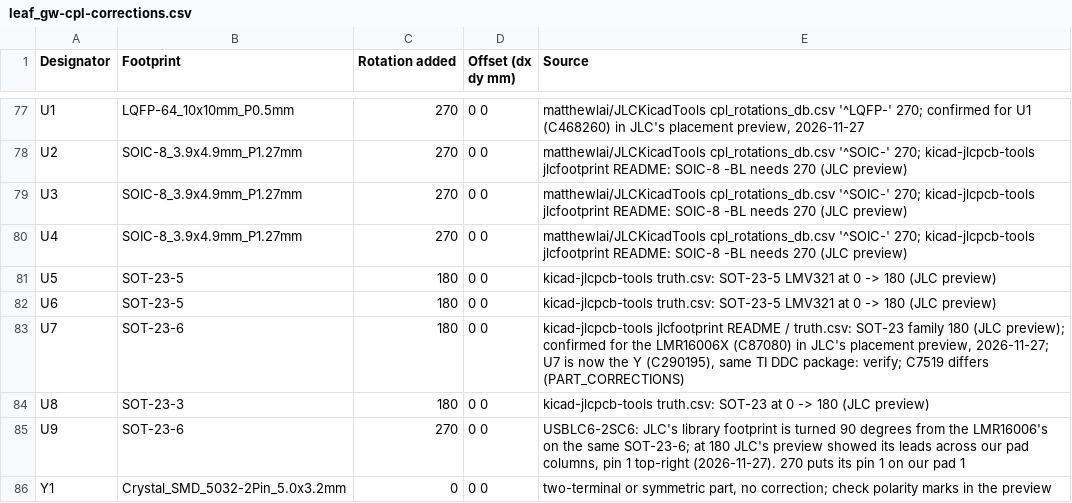
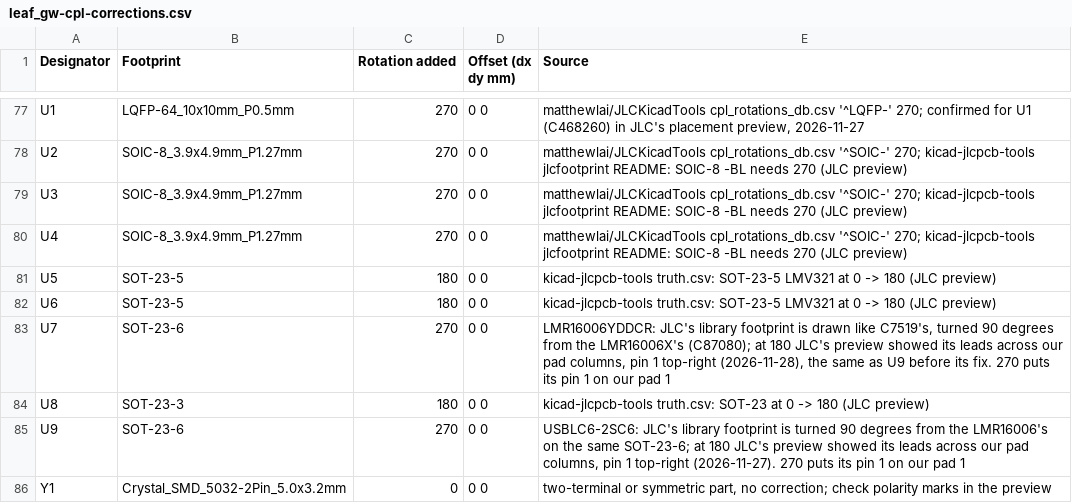
Before and after one commit to siigna/leaf-gw, a CSV file: hardware/board/out/fab/leaf_gw-cpl-corrections.csv, drawn as a sheet; only a part is shown, gaps mark what is left out.

```diff
--- a/hardware/board/out/fab/leaf_gw-cpl-corrections.csv
+++ b/hardware/board/out/fab/leaf_gw-cpl-corrections.csv
@@ -82,3 +82,3 @@ U5,SOT-23-5,180,0 0,kicad-jlcpcb-tools truth.csv: SOT-23-5 LMV321 at 0 -> 180 (J
 U6,SOT-23-5,180,0 0,kicad-jlcpcb-tools truth.csv: SOT-23-5 LMV321 at 0 -> 180 (JLC preview)
-U7,SOT-23-6,180,0 0,"kicad-jlcpcb-tools jlcfootprint README / truth.csv: SOT-23 family 180 (JLC preview); confirmed for the LMR16006X (C87080) in JLC's placement preview, 2026-11-27; U7 is now the Y (C290195), same TI DDC package: verify; C7519 differs (PART_CORRECTIONS)"
+U7,SOT-23-6,270,0 0,"LMR16006YDDCR: JLC's library footprint is drawn like C7519's, turned 90 degrees from the LMR16006X's (C87080); at 180 JLC's preview showed its leads across our pad columns, pin 1 top-right (2026-11-28), the same as U9 before its fix. 270 puts its pin 1 on our pad 1"
 U8,SOT-23-3,180,0 0,kicad-jlcpcb-tools truth.csv: SOT-23 at 0 -> 180 (JLC preview)
```
Also changed, not shown: hardware/board/out/fab/leaf_gw-cpl.csv, 1 other file.
